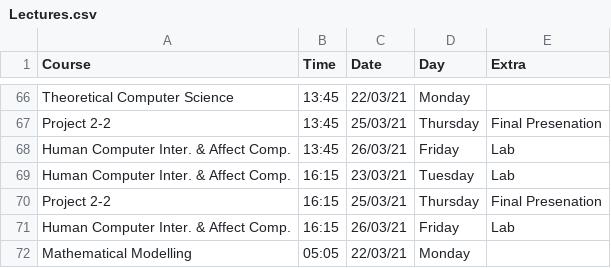
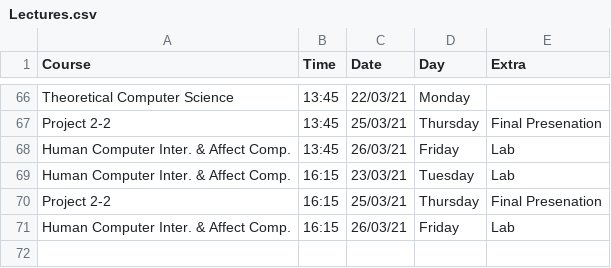
Before and after one commit to jaybird100/Project2-2, a CSV file: src/CSVFiles/Lectures.csv, drawn as a sheet; only a part is shown, gaps mark what is left out; the diff names each change by its address in the sheet, - before the commit and + after, or states it on an @@ line.

```diff
--- a/src/CSVFiles/Lectures.csv
+++ b/src/CSVFiles/Lectures.csv
-row 72: Mathematical Modelling | 05:05 | 22/03/21 | Monday
```
Also changed, not shown: out/production/Project2-2/CSVFiles/Lectures.csv, 45 other files.
